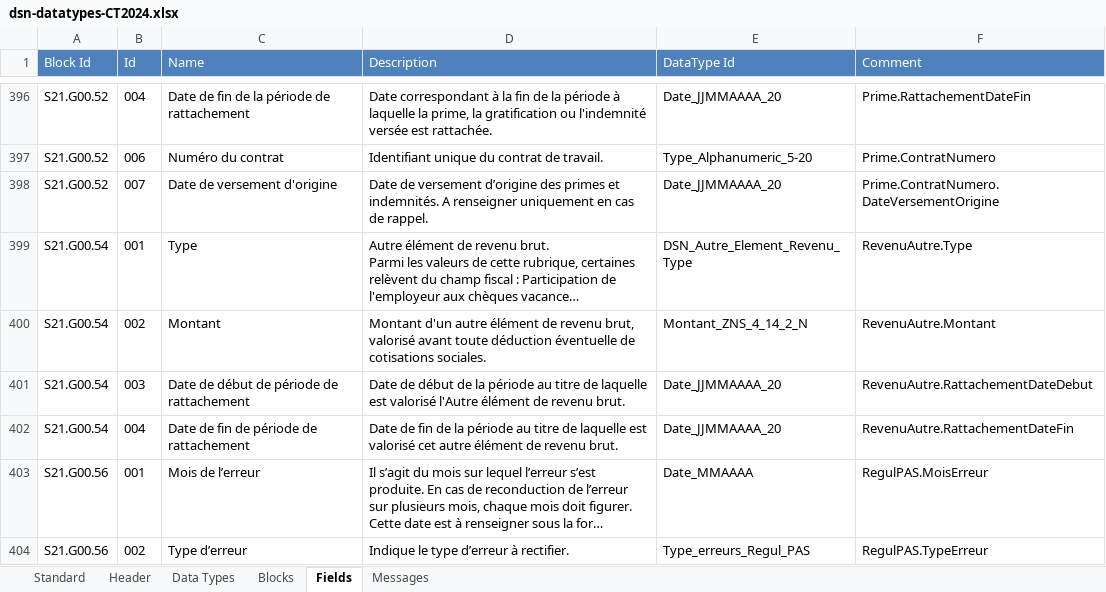
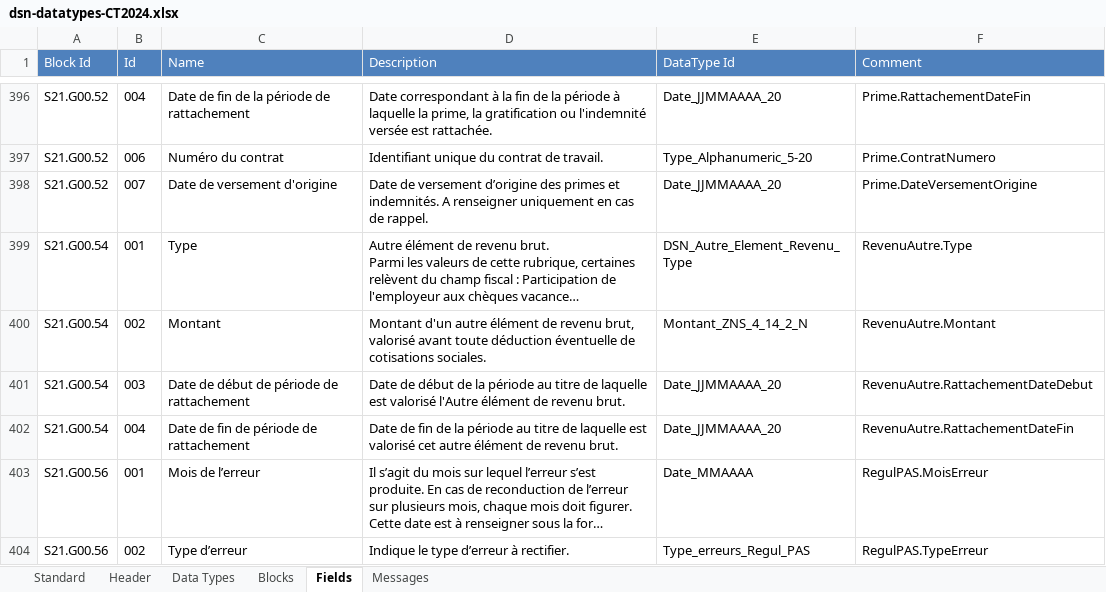
Before and after one commit to krisk78/DSN2CSV, an Excel workbook: dsn-datatypes-CT2024.xlsx, sheet Fields, drawn as a sheet; only a part is shown, gaps mark what is left out; long unchanged cells end in …; values as stored, in another font and other column widths than the file's, no borders; the diff names each change by its address in the sheet, - before the commit and + after, or states it on an @@ line.

```diff
--- a/dsn-datatypes-CT2024.xlsx (sheet Fields)
+++ b/dsn-datatypes-CT2024.xlsx (sheet Fields)
-F398 (Comment): Prime.ContratNumero.DateVersementOrigine
+F398 (Comment): Prime.DateVersementOrigine
```
Also changed, not shown: 10 other files.
